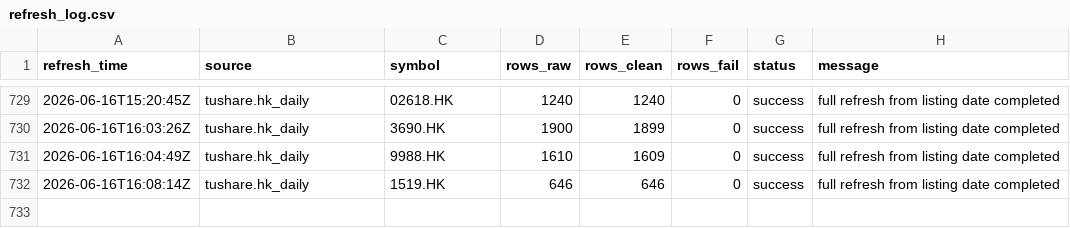
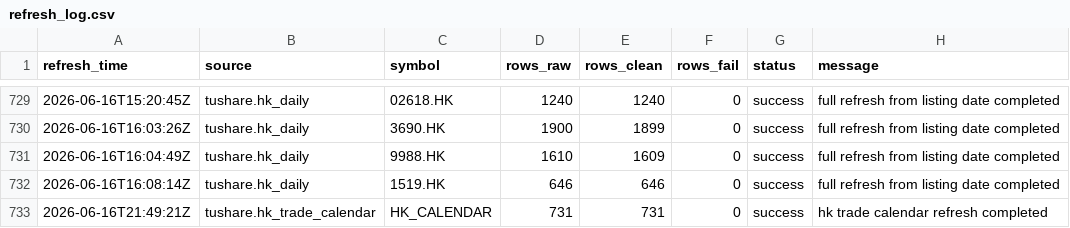
Before and after one commit to njedu2023-prog/JD-data, a CSV file: refresh_log/refresh_log.csv, drawn as a sheet; only a part is shown, gaps mark what is left out; the diff names each change by its address in the sheet, - before the commit and + after, or states it on an @@ line.

```diff
--- a/refresh_log/refresh_log.csv
+++ b/refresh_log/refresh_log.csv
+row 733: 2026-06-16T21:49:21Z | tushare.hk_trade_calendar | HK_CALENDAR | 731 | 731 | 0 | success | hk trade calendar refresh completed
```
